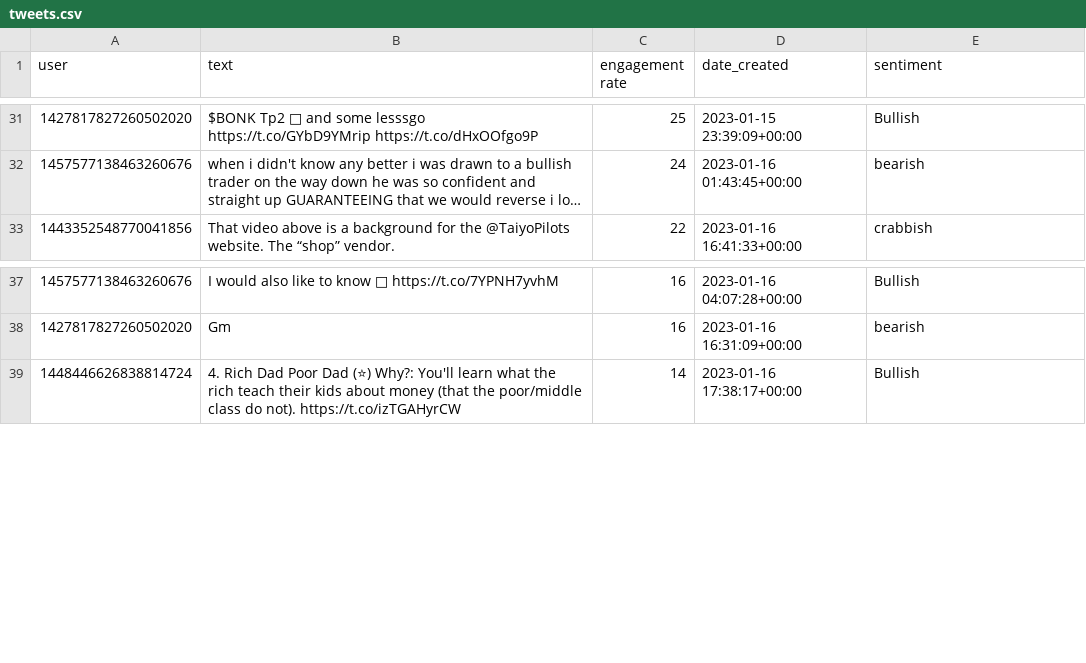
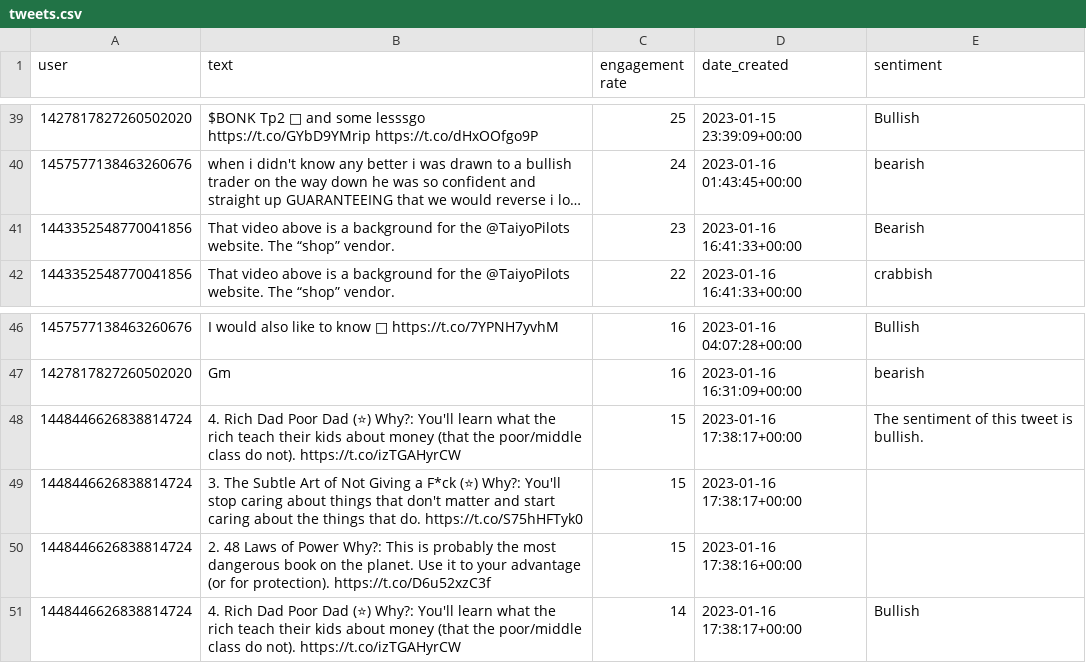
Before and after one commit to Aw3ra/dougbert, a CSV file: src/data/tweets.csv, drawn as a sheet; only a part is shown, gaps mark what is left out; long unchanged cells end in …; the diff covers the shown part only; the diff names each change by its address in the sheet, - before the commit and + after, or states it on an @@ line.

Commit message:
Changes to be committed: 	modified:   src/__pycache__/generate_tweet.cpython-310.pyc 	modified:   src/__pycache__/sorting.cpython-310.pyc 	modified:   src/__pycache__/tweets_class.cpython-310.pyc 	modified:   src/data/tweets.csv 	modified:   src/sorting.py 	modified:   src/tweets_class.py

```diff
--- a/src/data/tweets.csv
+++ b/src/data/tweets.csv
+row 41: 1443352548770041856 | That video above is a background for the @TaiyoPilots website. The “shop” vendor. | 23 | 2023-01-16 16:41:33+00:00 | Bearish
+row 48: 1448446626838814724 | 4. Rich Dad Poor Dad (⭐) Why?: You'll learn what the rich teach their kids about money (that the poor/middle class do not). https://t.co/izTGAHyrCW | 15 | 2023-01-16 17:38:17+00:00 | The sentiment of this tweet is bullish.
+row 49: 1448446626838814724 | 3. The Subtle Art of Not Giving a F*ck (⭐) Why?: You'll stop caring about things that don't matter and start caring about the things that do. https://t.co/S75hHFTyk0 | 15 | 2023-01-16 17:38:17+00:00
+row 50: 1448446626838814724 | 2. 48 Laws of Power Why?: This is probably the most dangerous book on the planet. Use it to your advantage (or for protection). https://t.co/D6u52xzC3f | 15 | 2023-01-16 17:38:16+00:00
```
Also changed, not shown: 11 added rows elsewhere in this file, 2 other files.
